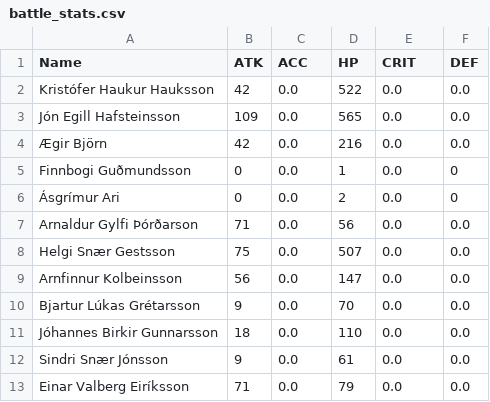
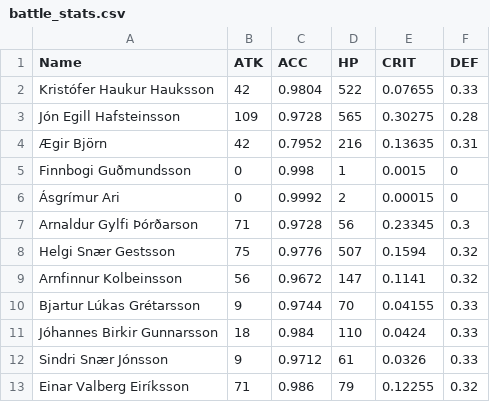
Before and after one commit to Bjarturl/Poggers-2021, a CSV file: backend/data/2022/battle_stats.csv, drawn as a sheet; only a part is shown; the diff covers the shown part only.

```diff
--- a/backend/data/2022/battle_stats.csv
+++ b/backend/data/2022/battle_stats.csv
@@ -1,13 +1,13 @@
 Name,ATK,ACC,HP,CRIT,DEF
-Kristófer Haukur Hauksson,42,0.0,522,0.0,0.0
-Jón Egill Hafsteinsson,109,0.0,565,0.0,0.0
-Ægir Björn,42,0.0,216,0.0,0.0
-Finnbogi Guðmundsson,0,0.0,1,0.0,0
-Ásgrímur Ari,0,0.0,2,0.0,0
-Arnaldur Gylfi Þórðarson,71,0.0,56,0.0,0.0
-Helgi Snær Gestsson,75,0.0,507,0.0,0.0
-Arnfinnur Kolbeinsson,56,0.0,147,0.0,0.0
-Bjartur Lúkas Grétarsson,9,0.0,70,0.0,0.0
-Jóhannes Birkir Gunnarsson,18,0.0,110,0.0,0.0
-Sindri Snær Jónsson,9,0.0,61,0.0,0.0
-Einar Valberg Eiríksson,71,0.0,79,0.0,0.0
+Kristófer Haukur Hauksson,42,0.9804,522,0.07655,0.33
+Jón Egill Hafsteinsson,109,0.9728,565,0.30275,0.28
+Ægir Björn,42,0.7952,216,0.13635,0.31
+Finnbogi Guðmundsson,0,0.998,1,0.0015,0
+Ásgrímur Ari,0,0.9992,2,0.00015,0
+Arnaldur Gylfi Þórðarson,71,0.9728,56,0.23345,0.3
+Helgi Snær Gestsson,75,0.9776,507,0.1594,0.32
+Arnfinnur Kolbeinsson,56,0.9672,147,0.1141,0.32
+Bjartur Lúkas Grétarsson,9,0.9744,70,0.04155,0.33
+Jóhannes Birkir Gunnarsson,18,0.984,110,0.0424,0.33
+Sindri Snær Jónsson,9,0.9712,61,0.0326,0.33
+Einar Valberg Eiríksson,71,0.986,79,0.12255,0.32
```
Also changed, not shown: 12 edited cells elsewhere in this file, 5 other files.
